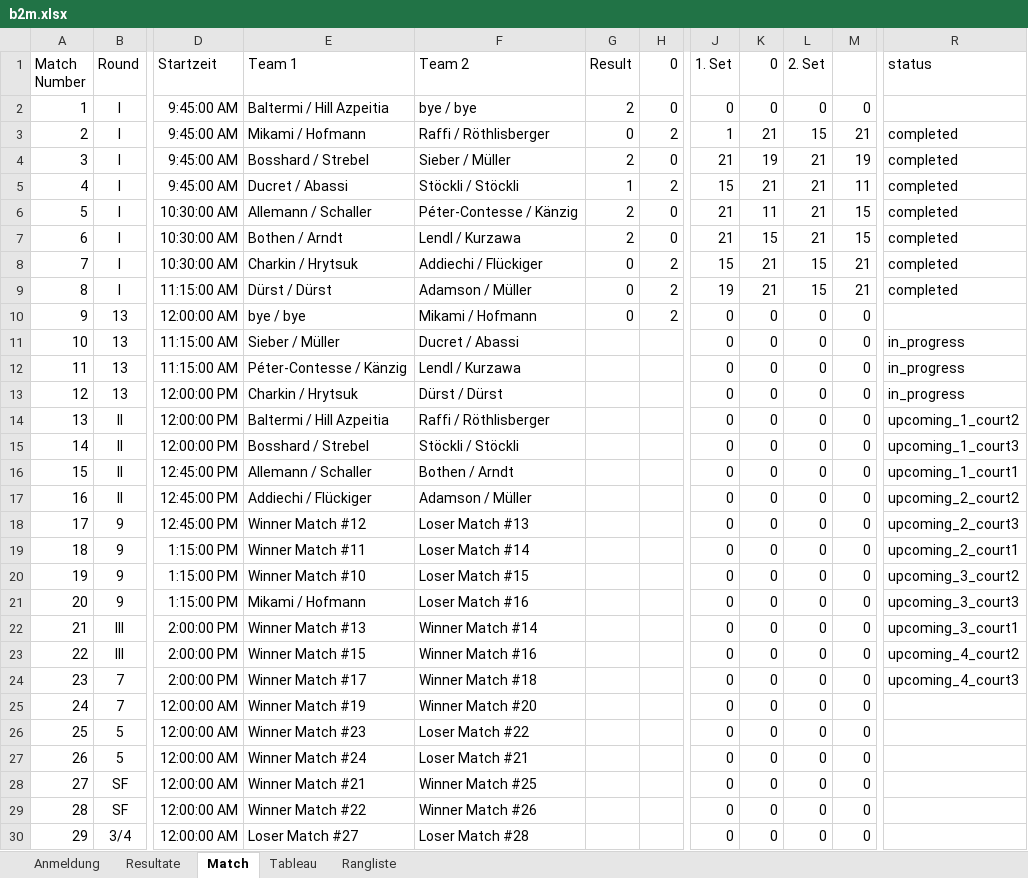
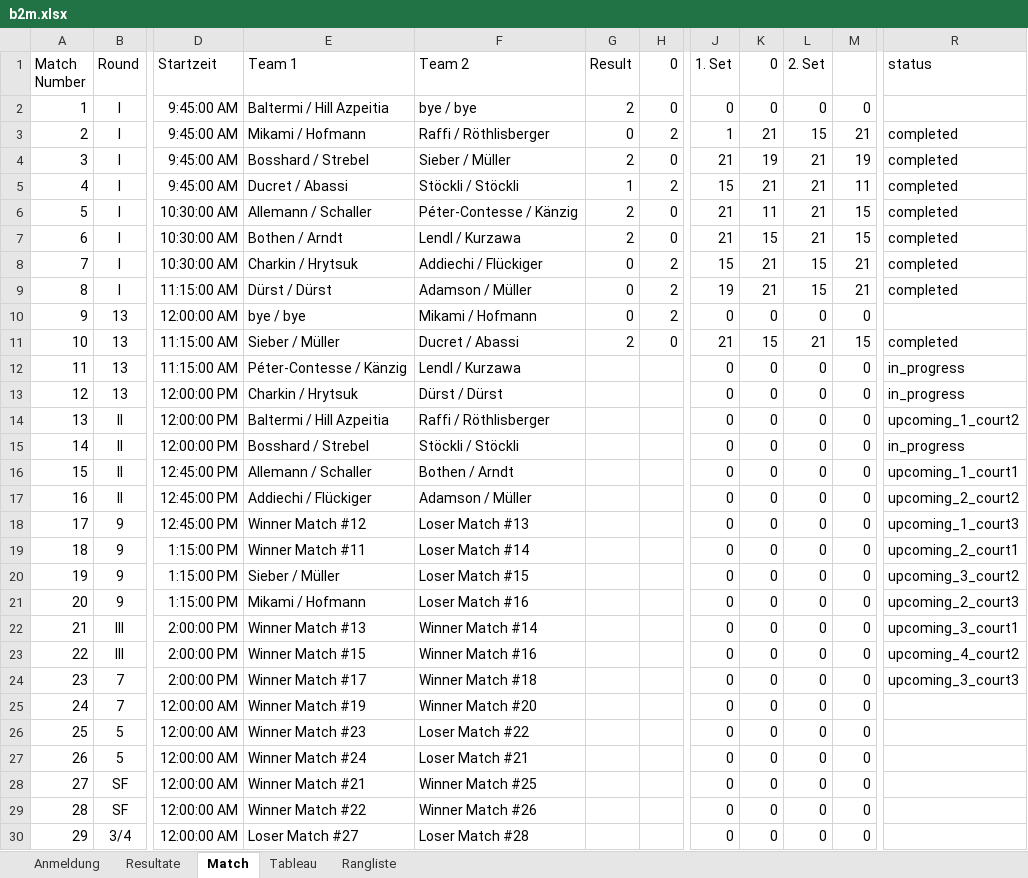
Before and after one commit to Lucanepa/beach_tournament, an Excel workbook: b2m.xlsx, sheet Match, drawn as a sheet; only a part is shown, gaps mark what is left out; values as stored, in another font and other column widths than the file's, no borders; the diff names each change by its address in the sheet, - before the commit and + after, or states it on an @@ line.

```diff
--- a/b2m.xlsx (sheet Match)
+++ b/b2m.xlsx (sheet Match)
-G11 (Result): (empty)
+G11 (Result): 2
-H11 (0): (empty)
+H11 (0): 0
-J11 (1. Set): 0
+J11 (1. Set): 21
-K11 (0): 0
+K11 (0): 15
-L11 (2. Set): 0
+L11 (2. Set): 21
-M11: 0
+M11: 15
-R11 (status): in_progress
+R11 (status): completed
-R15 (status): upcoming_1_court3
+R15 (status): in_progress
-R18 (status): upcoming_2_court3
+R18 (status): upcoming_1_court3
-E20 (Team 1): Winner Match #10
+E20 (Team 1): Sieber / Müller
-R21 (status): upcoming_3_court3
+R21 (status): upcoming_2_court3
-R24 (status): upcoming_4_court3
+R24 (status): upcoming_3_court3
```
Also changed, not shown: sheet Rangliste, sheet Resultate, sheet Tableau, b3f.xlsx.
